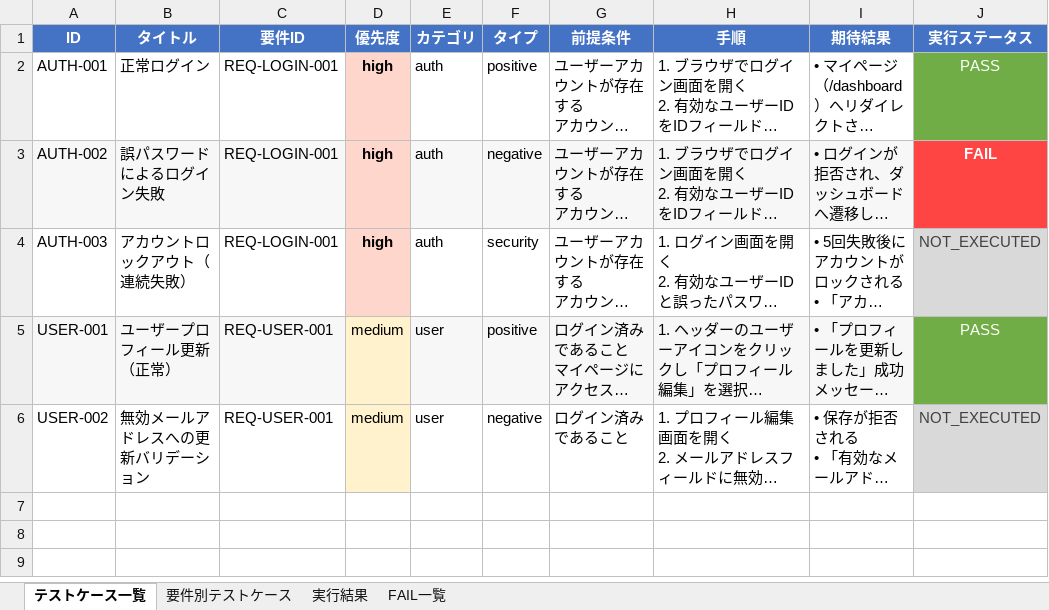
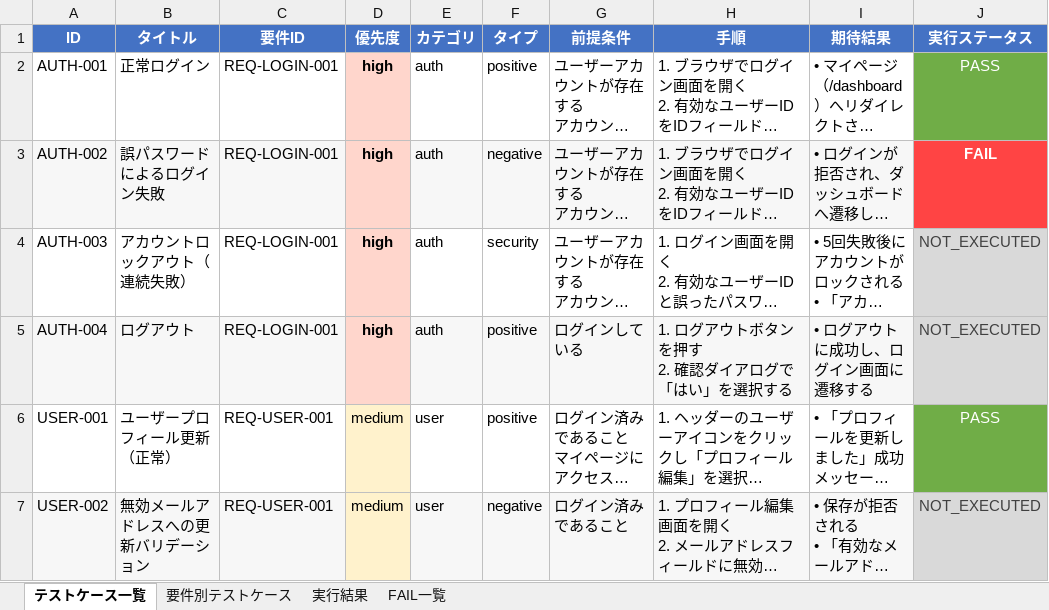
Before and after one commit to aile-dev02/TestCaseGenReports, an Excel workbook: reports/latest/test-report.xlsx, sheet テストケース一覧, drawn as a sheet; long unchanged cells end in …; values as stored, in another font and other column widths than the file's, no borders; conditional formats not drawn; addresses are those after the commit; ↵ is a line break in a cell; the diff names each change by its address in the sheet, - before the commit and + after, or states it on an @@ line.

```diff
--- a/reports/latest/test-report.xlsx (sheet テストケース一覧)
+++ b/reports/latest/test-report.xlsx (sheet テストケース一覧)
+row 5: AUTH-004 | ログアウト | REQ-LOGIN-001 | high | auth | positive | ログインしている | 1. ログアウトボタンを押す ↵ 2. 確認ダイアログで「はい」を選択する | • ログアウトに成功し、ログイン画面に遷移する | NOT_EXECUTED
-A6:C6 fill: #F7F7F7
+A6:C6 fill: none
-E6:I6 fill: #F7F7F7
+E6:I6 fill: none
-A7:C7 fill: none
+A7:C7 fill: #F7F7F7
-E7:I7 fill: none
+E7:I7 fill: #F7F7F7
```
Also changed, not shown: sheet 実行結果, sheet 要件別テストケース, reports/latest/traceability.xlsx, 16 other files.
